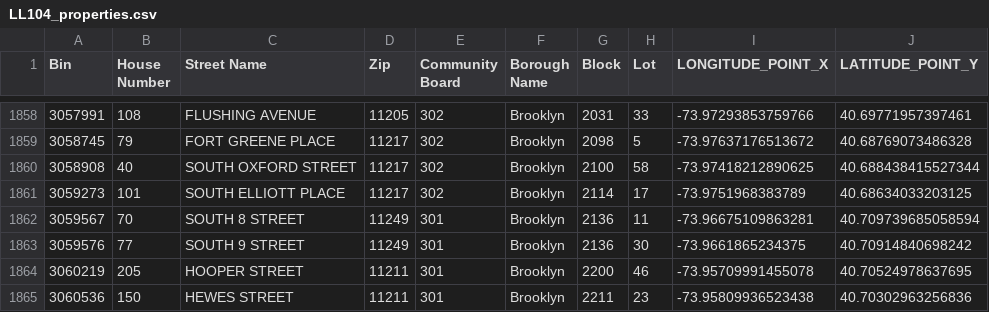
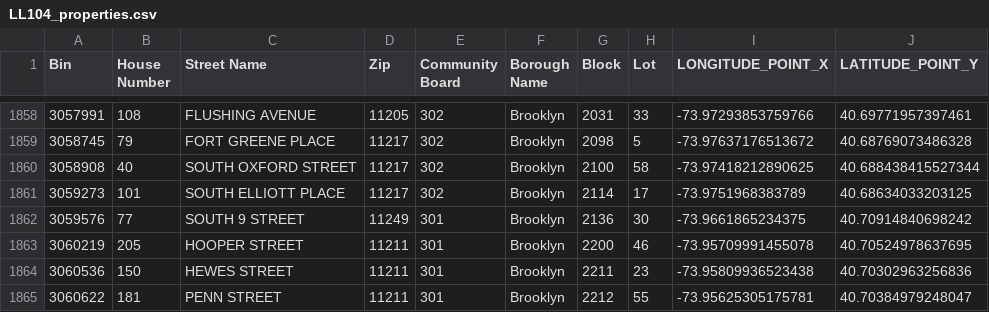
Before and after one commit to NYCDOB/LL104, a CSV file: data/LL104_properties.csv, drawn as a sheet; only a part is shown, gaps mark what is left out; the shorter side is filled out with more unchanged rows; the diff names each change by its address in the sheet, - before the commit and + after, or states it on an @@ line.

```diff
--- a/data/LL104_properties.csv
+++ b/data/LL104_properties.csv
-row 1862: 3059567 | 70 | SOUTH 8 STREET | 11249 | 301 | Brooklyn | 2136 | 11 | -73.96675109863281 | 40.709739685058594
```
Also changed, not shown: data/LL104_details.csv, 2 other files.
